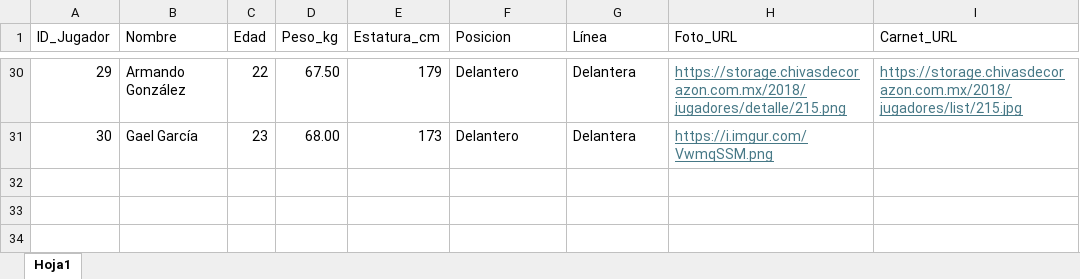
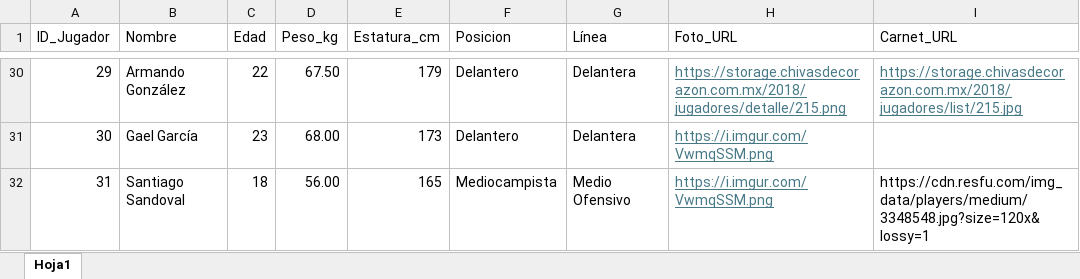
Before and after one commit to cuarty/chivas_ml, an Excel workbook: data/ref/DB_Jugadores.xlsx, sheet Hoja1, drawn as a sheet; only a part is shown, gaps mark what is left out; values as stored, in another font and other column widths than the file's, no borders; the diff names each change by its address in the sheet, - before the commit and + after, or states it on an @@ line.

```diff
--- a/data/ref/DB_Jugadores.xlsx (sheet Hoja1)
+++ b/data/ref/DB_Jugadores.xlsx (sheet Hoja1)
+row 32: 31 | Santiago Sandoval | 18 | 56.00 | 165 | Mediocampista | Medio Ofensivo | https://i.imgur.com/VwmqSSM.png | https://cdn.resfu.com/img_data/players/medium/3348548.jpg?size=120x&lossy=1
```
Also changed, not shown: 44 other files.
